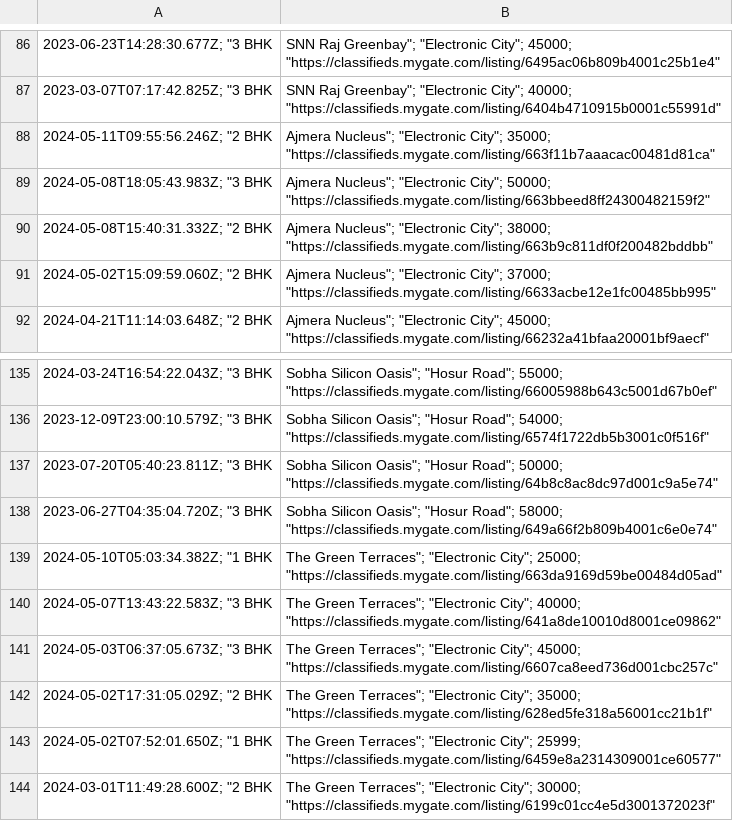
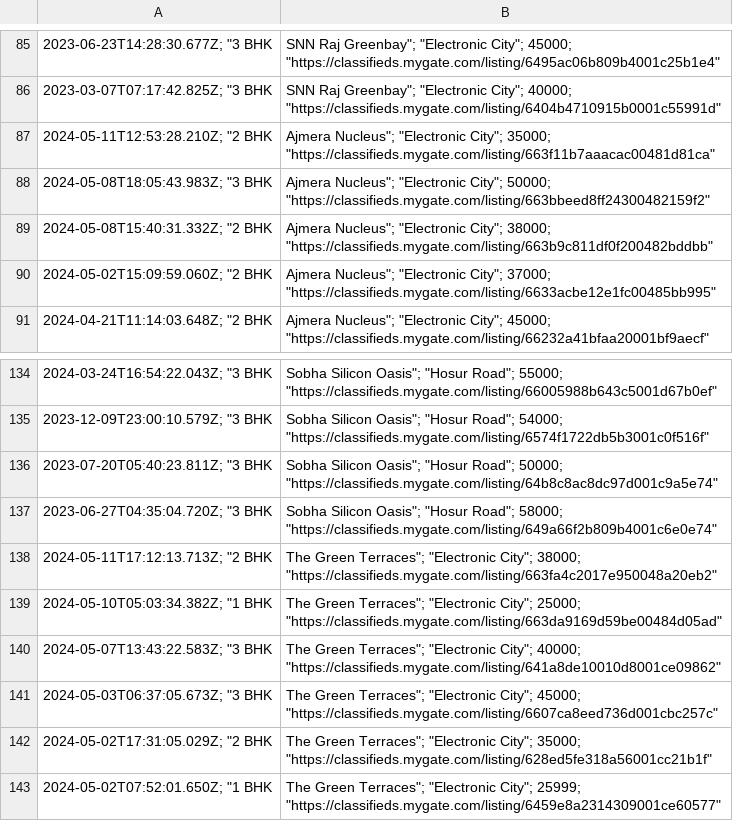
Before and after one commit to KShivendu/blr-societies, a CSV file: data/mygate.csv, drawn as a sheet; only a part is shown, gaps mark what is left out; the shorter side is filled out with more unchanged rows; addresses are those after the commit; the diff covers the shown part only; the diff names each change by its address in the sheet, - before the commit and + after, or states it on an @@ line.

```diff
--- a/data/mygate.csv
+++ b/data/mygate.csv
-A87: 2024-05-11T09:55:56.246Z; "2 BHK
+A87: 2024-05-11T12:53:28.210Z; "2 BHK
+row 138: 2024-05-11T17:12:13.713Z; "2 BHK | The Green Terraces"; "Electronic City"; 38000; "https://classifieds.mygate.com/listing/663fa4c2017e950048a20eb2"
```
Also changed, not shown: 4 added rows, 5 removed rows and 1 edited cell elsewhere in this file.
